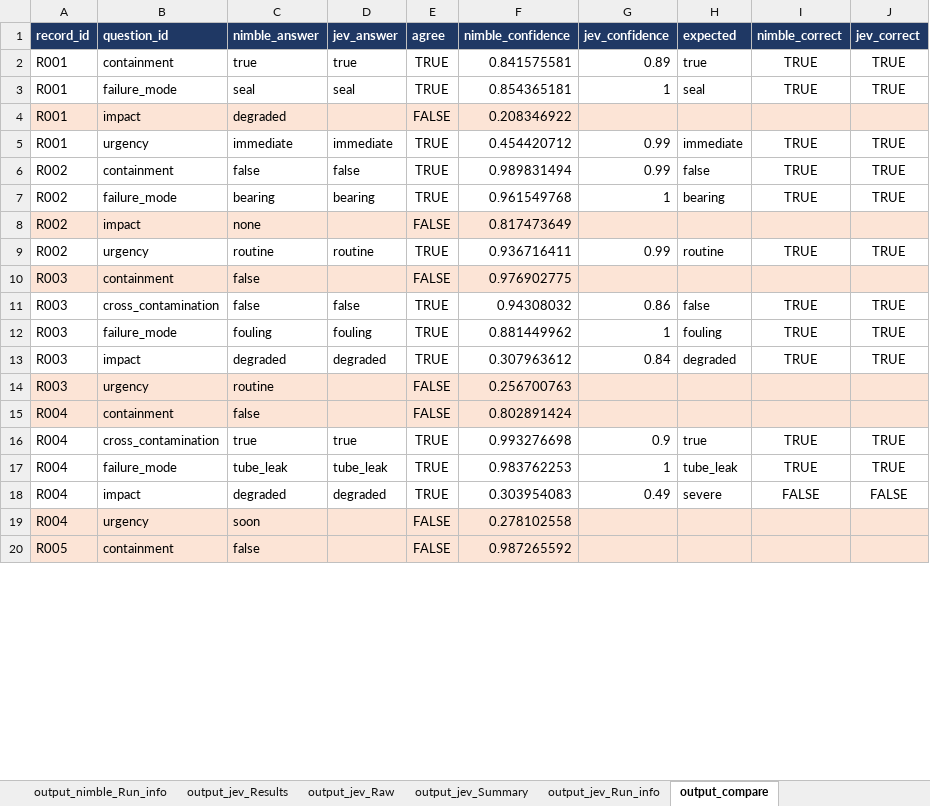
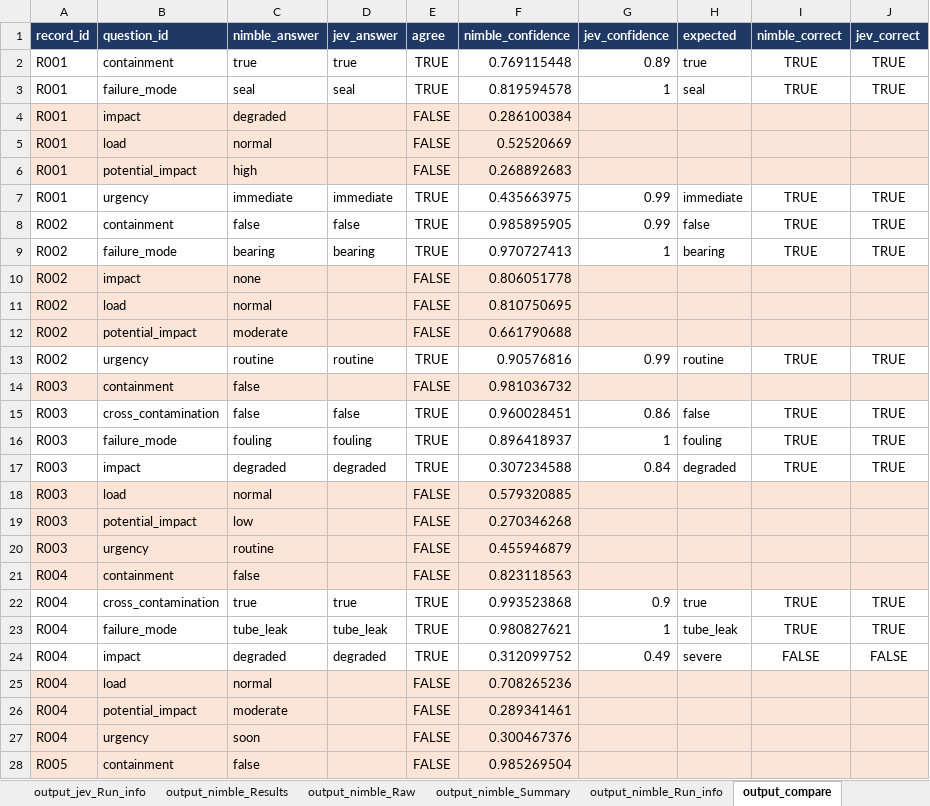
Before and after one commit to ranga291257/nimble_plant, an Excel workbook: nimble_classifier_workbook.xlsx, sheet output_compare, drawn as a sheet; only a part is shown; values as stored, in another font and other column widths than the file's, no borders; addresses are those after the commit; the diff covers the shown part only; the diff names each change by its address in the sheet, - before the commit and + after, or states it on an @@ line.

```diff
--- a/nimble_classifier_workbook.xlsx (sheet output_compare)
+++ b/nimble_classifier_workbook.xlsx (sheet output_compare)
@@ sheet tab order changed: output_jev_Run_info | output_nimble_Results | output_nimble_Raw | output_nimble_Summary | output_nimble_Run_info | output_compare @@
-F2 (nimble_confidence): 0.841575581
+F2 (nimble_confidence): 0.769115448
-F3 (nimble_confidence): 0.854365181
+F3 (nimble_confidence): 0.819594578
-F4 (nimble_confidence): 0.208346922
+F4 (nimble_confidence): 0.286100384
+row 5: R001 | load | normal |  | FALSE | 0.52520669
+row 6: R001 | potential_impact | high |  | FALSE | 0.268892683
-F7 (nimble_confidence): 0.454420712
+F7 (nimble_confidence): 0.435663975
-F8 (nimble_confidence): 0.989831494
+F8 (nimble_confidence): 0.985895905
-F9 (nimble_confidence): 0.961549768
+F9 (nimble_confidence): 0.970727413
-F10 (nimble_confidence): 0.817473649
+F10 (nimble_confidence): 0.806051778
+row 11: R002 | load | normal |  | FALSE | 0.810750695
+row 12: R002 | potential_impact | moderate |  | FALSE | 0.661790688
-F13 (nimble_confidence): 0.936716411
+F13 (nimble_confidence): 0.90576816
-F14 (nimble_confidence): 0.976902775
+F14 (nimble_confidence): 0.981036732
-F15 (nimble_confidence): 0.94308032
+F15 (nimble_confidence): 0.960028451
-F16 (nimble_confidence): 0.881449962
+F16 (nimble_confidence): 0.896418937
-F17 (nimble_confidence): 0.307963612
+F17 (nimble_confidence): 0.307234588
+row 18: R003 | load | normal |  | FALSE | 0.579320885
+row 19: R003 | potential_impact | low |  | FALSE | 0.270346268
-F20 (nimble_confidence): 0.256700763
+F20 (nimble_confidence): 0.455946879
-F21 (nimble_confidence): 0.802891424
+F21 (nimble_confidence): 0.823118563
-F22 (nimble_confidence): 0.993276698
+F22 (nimble_confidence): 0.993523868
-F23 (nimble_confidence): 0.983762253
+F23 (nimble_confidence): 0.980827621
-F24 (nimble_confidence): 0.303954083
+F24 (nimble_confidence): 0.312099752
+row 25: R004 | load | normal |  | FALSE | 0.708265236
+row 26: R004 | potential_impact | moderate |  | FALSE | 0.289341461
-F27 (nimble_confidence): 0.278102558
+F27 (nimble_confidence): 0.300467376
-F28 (nimble_confidence): 0.987265592
+F28 (nimble_confidence): 0.985269504
```
Also changed, not shown: 4 added rows and 12 edited cells elsewhere in this sheet, sheet output_nimble_Results, sheet Read Me, sheet output_nimble_Summary, sheet Questions, sheet Labels, sheet output_nimble_Raw, 2 more sheets, 1 other file.
